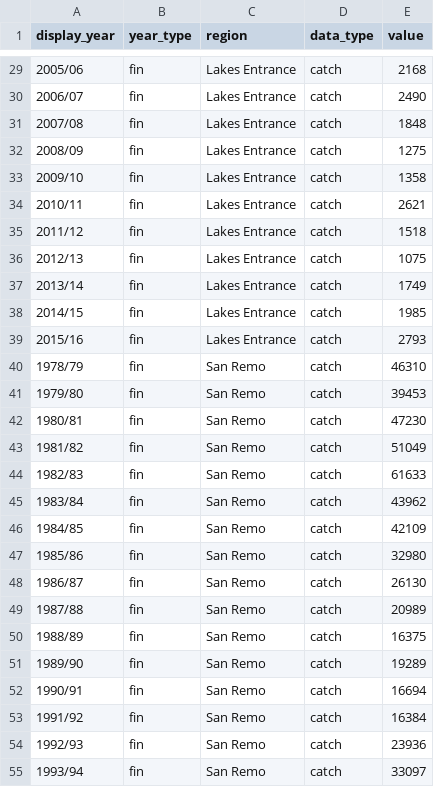
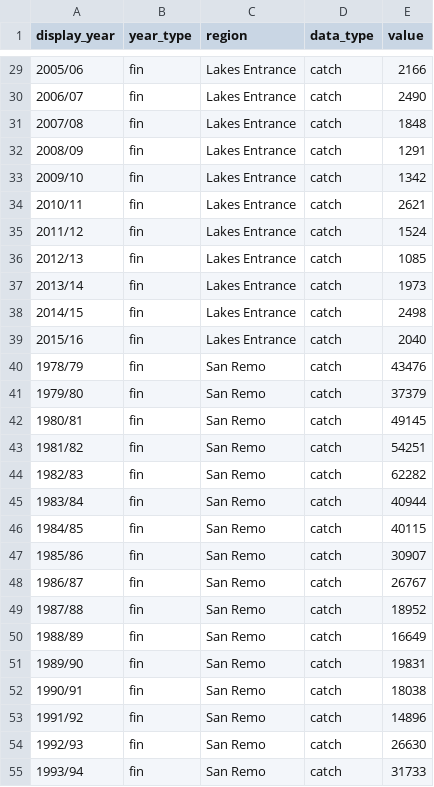
Before and after one commit to mezo-research/mezo-research.github.io, a CSV file: vrl/assets/data/EAST_201706_catch_TAC.csv, drawn as a sheet; only a part is shown, gaps mark what is left out; the diff covers the shown part only.

```diff
--- a/vrl/assets/data/EAST_201706_catch_TAC.csv
+++ b/vrl/assets/data/EAST_201706_catch_TAC.csv
@@ -29,27 +29,27 @@ display_year,year_type,region,data_type,value
-2005/06,fin,Lakes Entrance,catch,2168
+2005/06,fin,Lakes Entrance,catch,2166
 2006/07,fin,Lakes Entrance,catch,2490
 2007/08,fin,Lakes Entrance,catch,1848
-2008/09,fin,Lakes Entrance,catch,1275
-2009/10,fin,Lakes Entrance,catch,1358
+2008/09,fin,Lakes Entrance,catch,1291
+2009/10,fin,Lakes Entrance,catch,1342
 2010/11,fin,Lakes Entrance,catch,2621
-2011/12,fin,Lakes Entrance,catch,1518
-2012/13,fin,Lakes Entrance,catch,1075
-2013/14,fin,Lakes Entrance,catch,1749
-2014/15,fin,Lakes Entrance,catch,1985
-2015/16,fin,Lakes Entrance,catch,2793
-1978/79,fin,San Remo,catch,46310
-1979/80,fin,San Remo,catch,39453
-1980/81,fin,San Remo,catch,47230
-1981/82,fin,San Remo,catch,51049
-1982/83,fin,San Remo,catch,61633
-1983/84,fin,San Remo,catch,43962
-1984/85,fin,San Remo,catch,42109
-1985/86,fin,San Remo,catch,32980
-1986/87,fin,San Remo,catch,26130
-1987/88,fin,San Remo,catch,20989
-1988/89,fin,San Remo,catch,16375
-1989/90,fin,San Remo,catch,19289
-1990/91,fin,San Remo,catch,16694
-1991/92,fin,San Remo,catch,16384
-1992/93,fin,San Remo,catch,23936
-1993/94,fin,San Remo,catch,33097
+2011/12,fin,Lakes Entrance,catch,1524
+2012/13,fin,Lakes Entrance,catch,1085
+2013/14,fin,Lakes Entrance,catch,1973
+2014/15,fin,Lakes Entrance,catch,2498
+2015/16,fin,Lakes Entrance,catch,2040
+1978/79,fin,San Remo,catch,43476
+1979/80,fin,San Remo,catch,37379
+1980/81,fin,San Remo,catch,49145
+1981/82,fin,San Remo,catch,54251
+1982/83,fin,San Remo,catch,62282
+1983/84,fin,San Remo,catch,40944
+1984/85,fin,San Remo,catch,40115
+1985/86,fin,San Remo,catch,30907
+1986/87,fin,San Remo,catch,26767
+1987/88,fin,San Remo,catch,18952
+1988/89,fin,San Remo,catch,16649
+1989/90,fin,San Remo,catch,19831
+1990/91,fin,San Remo,catch,18038
+1991/92,fin,San Remo,catch,14896
+1992/93,fin,San Remo,catch,26630
+1993/94,fin,San Remo,catch,31733
```
Also changed, not shown: 85 edited cells elsewhere in this file, vrl/assets/data/EAST_201706_monthly.csv, vrl/assets/data/WEST_201706_catch_TAC.csv, 10 other files.
